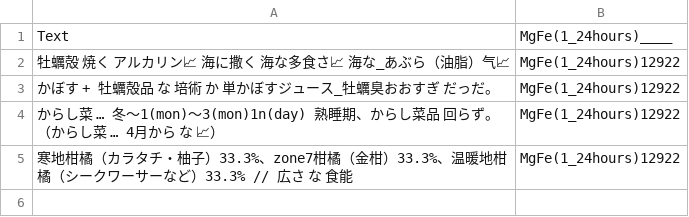
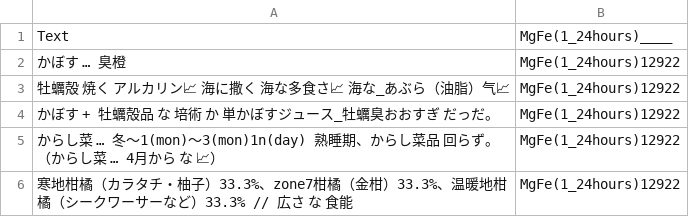
Before and after one commit to FruityheartGarden/MgFe, a CSV file: MgFe(1_24hours)12922/MgFe(1_24hours)12922.csv, drawn as a sheet.

```diff
--- a/MgFe(1_24hours)12922/MgFe(1_24hours)12922.csv
+++ b/MgFe(1_24hours)12922/MgFe(1_24hours)12922.csv
@@ -1,2 +1,3 @@
 Text, MgFe(1_24hours)____
+かぼす　… 臭橙, MgFe(1_24hours)12922
 牡蠣殻　焼く　アルカリン📈　海に撒く　海な多食さ📈　海な_あぶら（油脂）气📈, MgFe(1_24hours)12922
```
